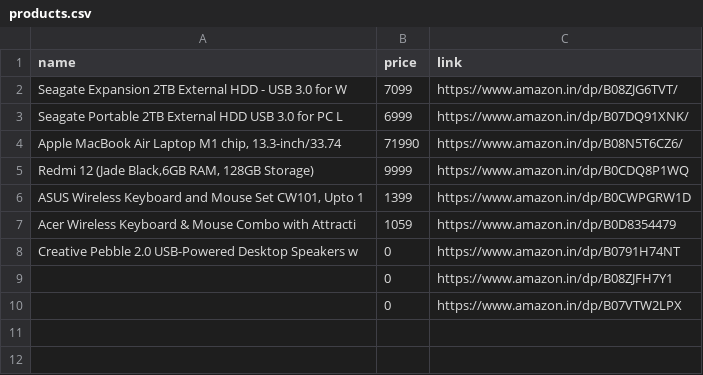
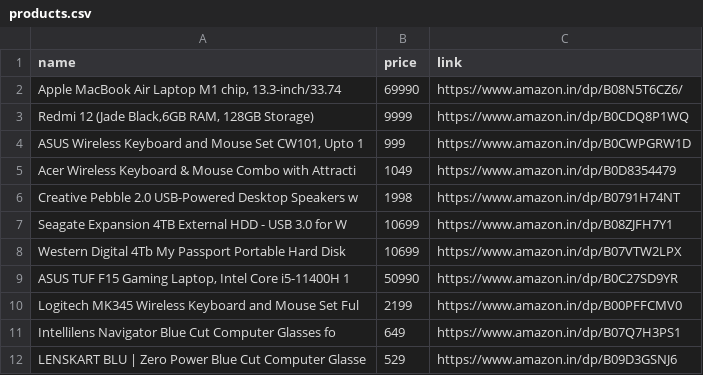
Before and after one commit to tonydavidx/Amazkart, a CSV file: products.csv, drawn as a sheet.

Commit message:
added add product page

```diff
--- a/products.csv
+++ b/products.csv
@@ -1,10 +1,12 @@
 name,price,link
-Seagate Expansion 2TB External HDD - USB 3.0 for W,7099,https://www.amazon.in/dp/B08ZJG6TVT/
-Seagate Portable 2TB External HDD USB 3.0 for PC L,6999,https://www.amazon.in/dp/B07DQ91XNK/
-"Apple MacBook Air Laptop M1 chip, 13.3-inch/33.74 ",71990,https://www.amazon.in/dp/B08N5T6CZ6/
+"Apple MacBook Air Laptop M1 chip, 13.3-inch/33.74 ",69990,https://www.amazon.in/dp/B08N5T6CZ6/
 "Redmi 12 (Jade Black,6GB RAM, 128GB Storage)",9999,https://www.amazon.in/dp/B0CDQ8P1WQ
-"ASUS Wireless Keyboard and Mouse Set CW101, Upto 1",1399,https://www.amazon.in/dp/B0CWPGRW1D
-Acer Wireless Keyboard & Mouse Combo with Attracti,1059,https://www.amazon.in/dp/B0D8354479
-Creative Pebble 2.0 USB-Powered Desktop Speakers w,0,https://www.amazon.in/dp/B0791H74NT
-,0,https://www.amazon.in/dp/B08ZJFH7Y1
-,0,https://www.amazon.in/dp/B07VTW2LPX
+"ASUS Wireless Keyboard and Mouse Set CW101, Upto 1",999,https://www.amazon.in/dp/B0CWPGRW1D
+Acer Wireless Keyboard & Mouse Combo with Attracti,1049,https://www.amazon.in/dp/B0D8354479
+Creative Pebble 2.0 USB-Powered Desktop Speakers w,1998,https://www.amazon.in/dp/B0791H74NT
+Seagate Expansion 4TB External HDD - USB 3.0 for W,10699,https://www.amazon.in/dp/B08ZJFH7Y1
+Western Digital 4Tb My Passport Portable Hard Disk,10699,https://www.amazon.in/dp/B07VTW2LPX
+"ASUS TUF F15 Gaming Laptop, Intel Core i5-11400H 1",50990,https://www.amazon.in/dp/B0C27SD9YR
+Logitech MK345 Wireless Keyboard and Mouse Set Ful,2199,https://www.amazon.in/dp/B00PFFCMV0
+Intellilens Navigator Blue Cut Computer Glasses fo,649,https://www.amazon.in/dp/B07Q7H3PS1
+LENSKART BLU | Zero Power Blue Cut Computer Glasse,529,https://www.amazon.in/dp/B09D3GSNJ6
```
Also changed, not shown: 1 other file.
